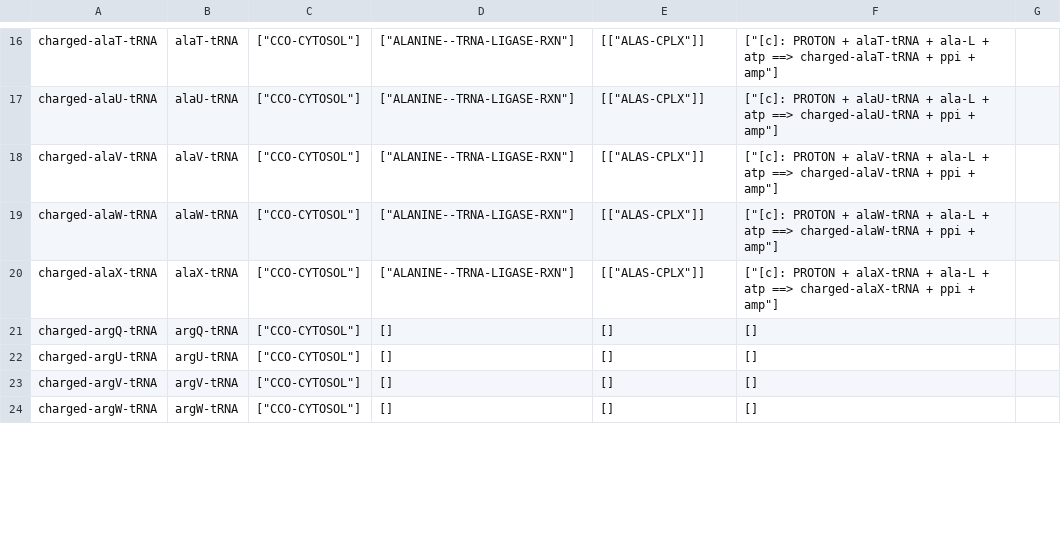
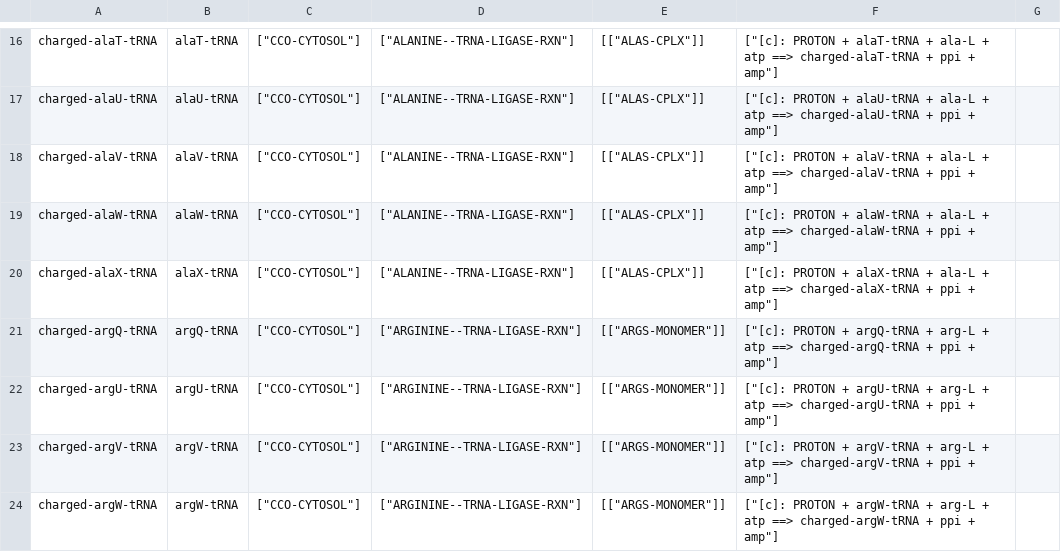
Before and after one commit to CovertLab/WholeCellEcoliRelease, a CSV file: data/parsed/rna_modified.csv, drawn as a sheet; only a part is shown, gaps mark what is left out; the diff covers the shown part only.

```diff
--- a/data/parsed/rna_modified.csv
+++ b/data/parsed/rna_modified.csv
@@ -20,5 +20,5 @@ charged-alaW-tRNA	alaW-tRNA	"[""CCO-CYTOSOL""]"	"[""ALANINE--TRNA-LIGASE-RXN""]"
 charged-alaX-tRNA	alaX-tRNA	"[""CCO-CYTOSOL""]"	"[""ALANINE--TRNA-LIGASE-RXN""]"	"[[""ALAS-CPLX""]]"	"[""[c]: PROTON + alaX-tRNA + ala-L + atp ==> charged-alaX-tRNA + ppi + amp""]"	
-charged-argQ-tRNA	argQ-tRNA	"[""CCO-CYTOSOL""]"	[]	[]	[]	
-charged-argU-tRNA	argU-tRNA	"[""CCO-CYTOSOL""]"	[]	[]	[]	
-charged-argV-tRNA	argV-tRNA	"[""CCO-CYTOSOL""]"	[]	[]	[]	
-charged-argW-tRNA	argW-tRNA	"[""CCO-CYTOSOL""]"	[]	[]	[]	
+charged-argQ-tRNA	argQ-tRNA	"[""CCO-CYTOSOL""]"	"[""ARGININE--TRNA-LIGASE-RXN""]"	"[[""ARGS-MONOMER""]]"	"[""[c]: PROTON + argQ-tRNA + arg-L + atp ==> charged-argQ-tRNA + ppi + amp""]"	
+charged-argU-tRNA	argU-tRNA	"[""CCO-CYTOSOL""]"	"[""ARGININE--TRNA-LIGASE-RXN""]"	"[[""ARGS-MONOMER""]]"	"[""[c]: PROTON + argU-tRNA + arg-L + atp ==> charged-argU-tRNA + ppi + amp""]"	
+charged-argV-tRNA	argV-tRNA	"[""CCO-CYTOSOL""]"	"[""ARGININE--TRNA-LIGASE-RXN""]"	"[[""ARGS-MONOMER""]]"	"[""[c]: PROTON + argV-tRNA + arg-L + atp ==> charged-argV-tRNA + ppi + amp""]"	
+charged-argW-tRNA	argW-tRNA	"[""CCO-CYTOSOL""]"	"[""ARGININE--TRNA-LIGASE-RXN""]"	"[[""ARGS-MONOMER""]]"	"[""[c]: PROTON + argW-tRNA + arg-L + atp ==> charged-argW-tRNA + ppi + amp""]"	
```
Also changed, not shown: 39 edited cells elsewhere in this file, data/parsed/metabolites.csv, 1 other file.
